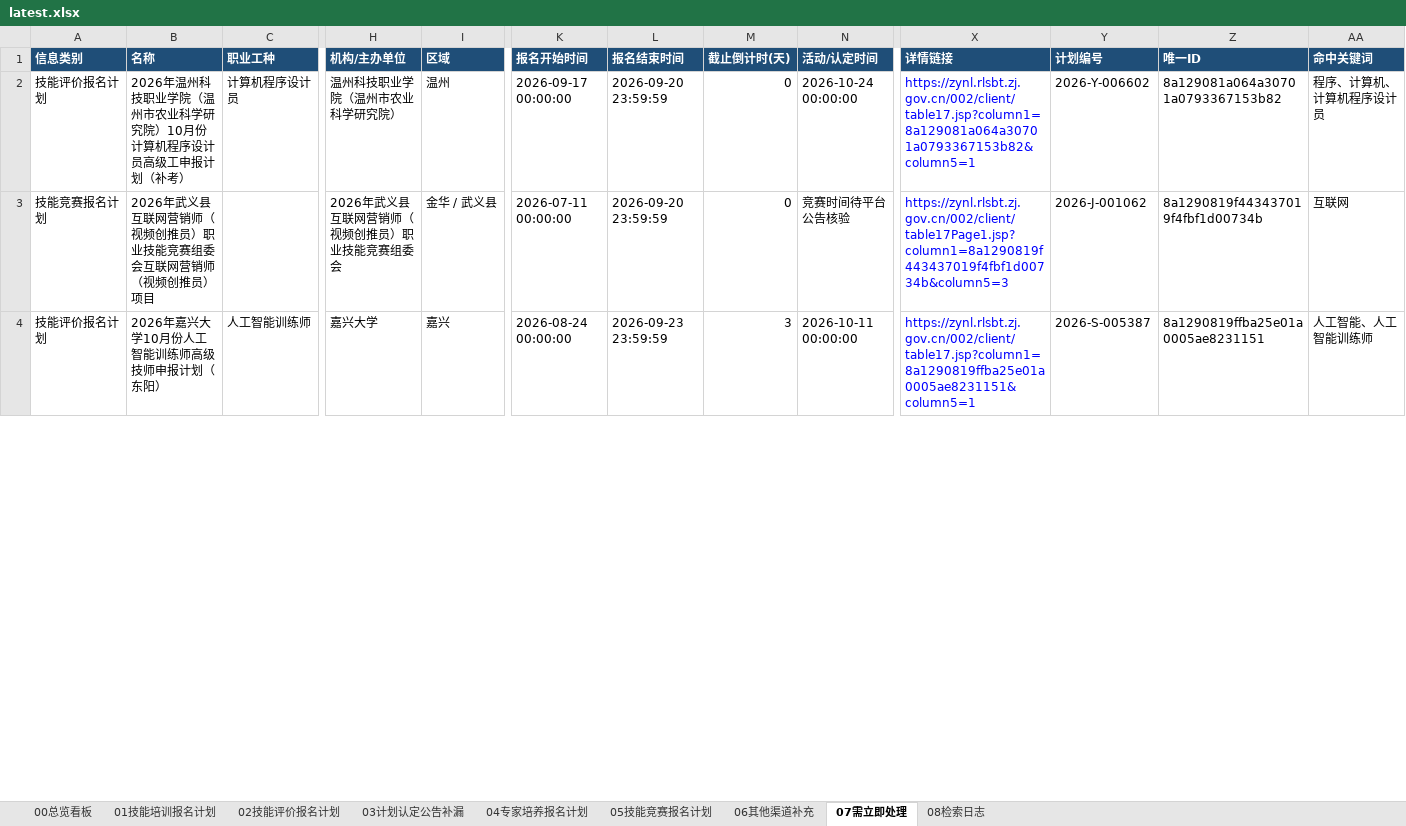
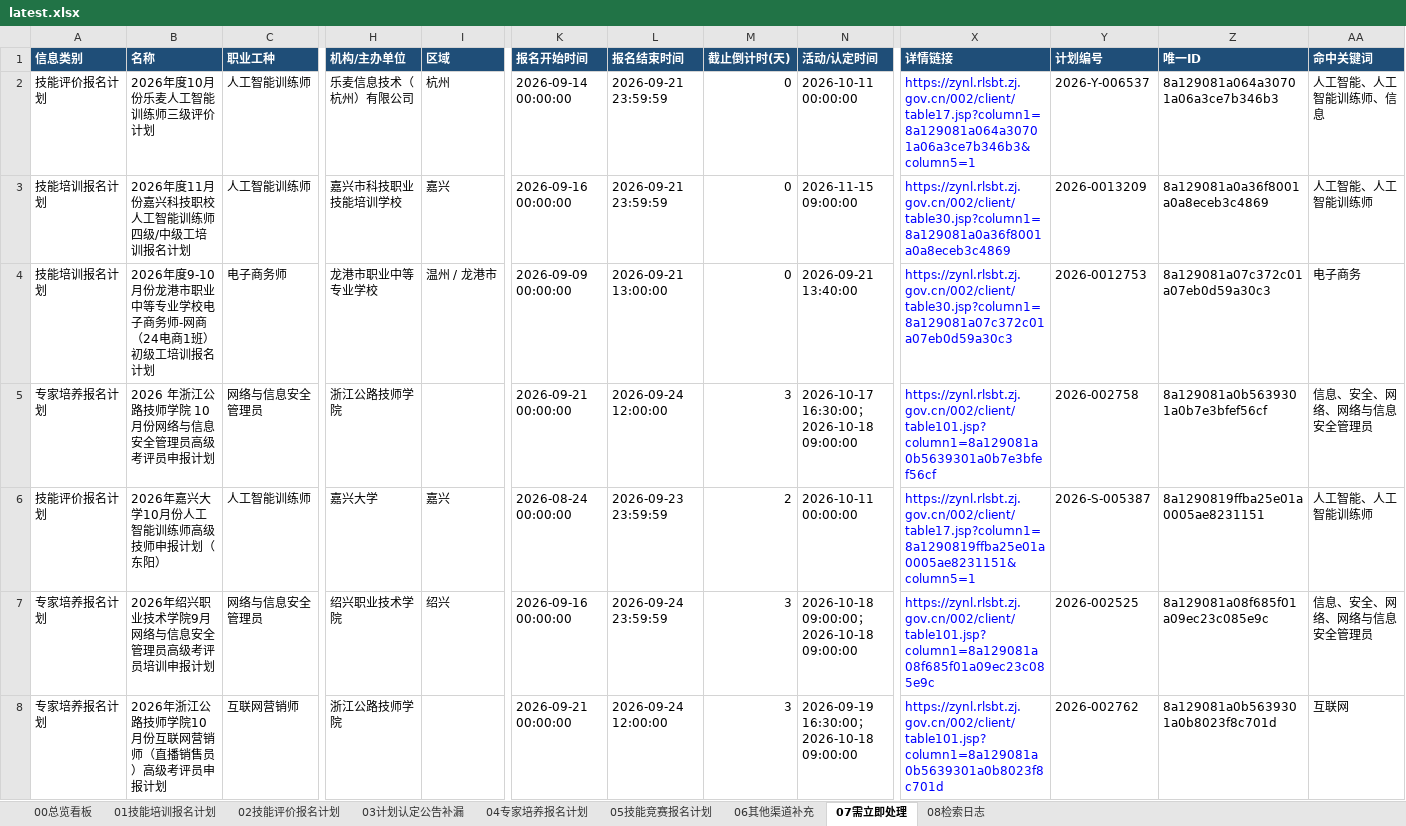
Before and after one commit to Juesann/zhejiang-skill-daily, an Excel workbook: latest.xlsx, sheet 07需立即处理, drawn as a sheet; only a part is shown, gaps mark what is left out; values as stored, in another font and other column widths than the file's, no borders; removed rows and columns are numbered as before the commit, all else as after; rows hold the shown columns only; the diff covers the shown part only; the diff names each change by its address in the sheet, - before the commit and + after, or states it on an @@ line.

```diff
--- a/latest.xlsx (sheet 07需立即处理)
+++ b/latest.xlsx (sheet 07需立即处理)
-B2 (名称): 2026年温州科技职业学院（温州市农业科学研究院）10月份计算机程序设计员高级工申报计划（补考）
+B2 (名称): 2026年度10月份乐麦人工智能训练师三级评价计划
-C2 (职业工种): 计算机程序设计员
+C2 (职业工种): 人工智能训练师
-H2 (机构/主办单位): 温州科技职业学院（温州市农业科学研究院）
+H2 (机构/主办单位): 乐麦信息技术（杭州）有限公司
-I2 (区域): 温州
+I2 (区域): 杭州
-K2 (报名开始时间): 2026-09-17 00:00:00
+K2 (报名开始时间): 2026-09-14 00:00:00
-L2 (报名结束时间): 2026-09-20 23:59:59
+L2 (报名结束时间): 2026-09-21 23:59:59
-N2 (活动/认定时间): 2026-10-24 00:00:00
+N2 (活动/认定时间): 2026-10-11 00:00:00
-X2 (详情链接): https://zynl.rlsbt.zj.gov.cn/002/client/table17.jsp?column1=8a129081a064a30701a0793367153b82&column5=1
+X2 (详情链接): https://zynl.rlsbt.zj.gov.cn/002/client/table17.jsp?column1=8a129081a064a30701a06a3ce7b346b3&column5=1
-Y2 (计划编号): 2026-Y-006602
+Y2 (计划编号): 2026-Y-006537
-Z2 (唯一ID): 8a129081a064a30701a0793367153b82
+Z2 (唯一ID): 8a129081a064a30701a06a3ce7b346b3
-AA2 (命中关键词): 程序、计算机、计算机程序设计员
+AA2 (命中关键词): 人工智能、人工智能训练师、信息
-row 3: 技能竞赛报名计划 | 2026年武义县互联网营销师（视频创推员）职业技能竞赛组委会互联网营销师（视频创推员）项目 |  | 2026年武义县互联网营销师（视频创推员）职业技能竞赛组委会 | 金华 / 武义县 | 2026-07-11 00:00:00 | 2026-09-20 23:59:59 | 0 | 竞赛时间待平台公告核验 | https://zynl.rlsbt.zj.gov.cn/002/client/table17Page1.jsp?column1=8a1290819f443437019f4fbf1d00734b&column5=3 | 2026-J-001062 | 8a1290819f443437019f4fbf1d00734b | 互联网
+row 3: 技能培训报名计划 | 2026年度11月份嘉兴科技职校人工智能训练师四级/中级工培训报名计划 | 人工智能训练师 | 嘉兴市科技职业技能培训学校 | 嘉兴 | 2026-09-16 00:00:00 | 2026-09-21 23:59:59 | 0 | 2026-11-15 09:00:00 | https://zynl.rlsbt.zj.gov.cn/002/client/table30.jsp?column1=8a129081a0a36f8001a0a8eceb3c4869 | 2026-0013209 | 8a129081a0a36f8001a0a8eceb3c4869 | 人工智能、人工智能训练师
+row 4: 技能培训报名计划 | 2026年度9-10月份龙港市职业中等专业学校电子商务师-网商（24电商1班）初级工培训报名计划 | 电子商务师 | 龙港市职业中等专业学校 | 温州 / 龙港市 | 2026-09-09 00:00:00 | 2026-09-21 13:00:00 | 0 | 2026-09-21 13:40:00 | https://zynl.rlsbt.zj.gov.cn/002/client/table30.jsp?column1=8a129081a07c372c01a07eb0d59a30c3 | 2026-0012753 | 8a129081a07c372c01a07eb0d59a30c3 | 电子商务
+row 5: 专家培养报名计划 | 2026 年浙江公路技师学院 10 月份网络与信息安全管理员高级考评员申报计划 | 网络与信息安全管理员 | 浙江公路技师学院 |  | 2026-09-21 00:00:00 | 2026-09-24 12:00:00 | 3 | 2026-10-17 16:30:00；2026-10-18 09:00:00 | https://zynl.rlsbt.zj.gov.cn/002/client/table101.jsp?column1=8a129081a0b5639301a0b7e3bfef56cf | 2026-002758 | 8a129081a0b5639301a0b7e3bfef56cf | 信息、安全、网络、网络与信息安全管理员
-M6 (截止倒计时(天)): 3
+M6 (截止倒计时(天)): 2
+row 7: 专家培养报名计划 | 2026年绍兴职业技术学院9月网络与信息安全管理员高级考评员培训申报计划 | 网络与信息安全管理员 | 绍兴职业技术学院 | 绍兴 | 2026-09-16 00:00:00 | 2026-09-24 23:59:59 | 3 | 2026-10-18 09:00:00；2026-10-18 09:00:00 | https://zynl.rlsbt.zj.gov.cn/002/client/table101.jsp?column1=8a129081a08f685f01a09ec23c085e9c | 2026-002525 | 8a129081a08f685f01a09ec23c085e9c | 信息、安全、网络、网络与信息安全管理员
+row 8: 专家培养报名计划 | 2026年浙江公路技师学院10月份互联网营销师（直播销售员 ）高级考评员申报计划 | 互联网营销师 | 浙江公路技师学院 |  | 2026-09-21 00:00:00 | 2026-09-24 12:00:00 | 3 | 2026-09-19 16:30:00；2026-10-18 09:00:00 | https://zynl.rlsbt.zj.gov.cn/002/client/table101.jsp?column1=8a129081a0b5639301a0b8023f8c701d | 2026-002762 | 8a129081a0b5639301a0b8023f8c701d | 互联网
```
Also changed, not shown: 18 added rows, 4 removed rows and 44 edited cells elsewhere in this sheet, sheet 04专家培养报名计划, sheet 02技能评价报名计划, sheet 01技能培训报名计划, sheet 05技能竞赛报名计划, sheet 08检索日志, sheet 00总览看板, 3 other files.
